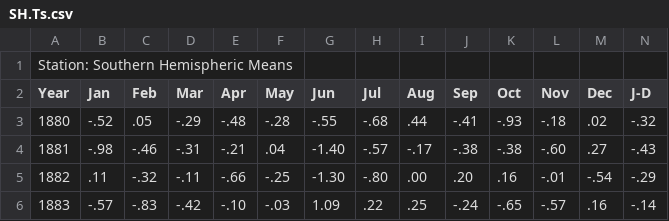
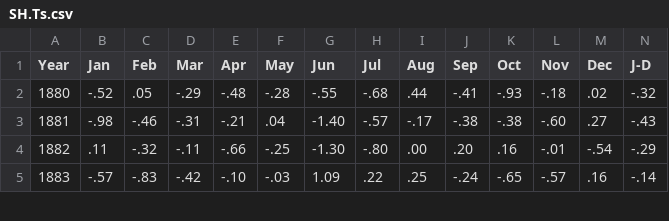
Before and after one commit to adilzeshan/warming-stripes, a CSV file: src/data/land/southern-hemisphere/SH.Ts.csv, drawn as a sheet; only a part is shown; rows hold the shown columns only; the diff names each change by its address in the sheet, - before the commit and + after, or states it on an @@ line.

```diff
--- a/src/data/land/southern-hemisphere/SH.Ts.csv
+++ b/src/data/land/southern-hemisphere/SH.Ts.csv
-row 1: Station: Southern Hemispheric Means
```
Also changed, not shown: src/data/land-ocean/northern-hemisphere/NH.Ts+dSST.csv, src/data/land-ocean/southern-hemisphere/SH.Ts+dSST.csv, 1 other file.
